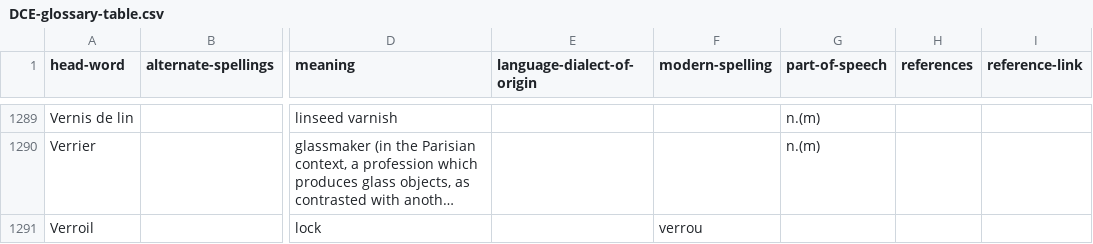
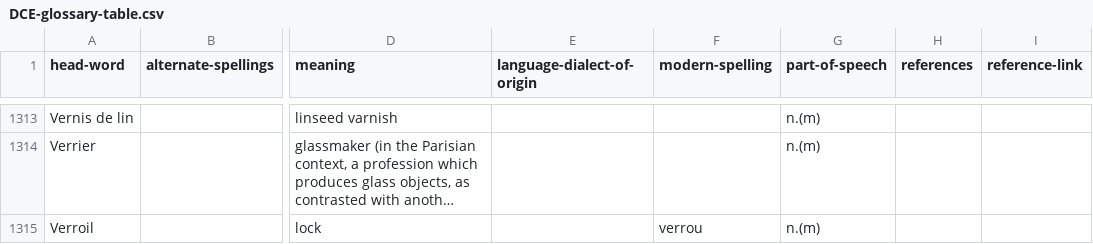
Before and after one commit to cu-mkp/m-k-manuscript-data, a CSV file: glossary/DCE-glossary-table.csv, drawn as a sheet; only a part is shown, gaps mark what is left out; long unchanged cells end in …; addresses are those after the commit; the diff covers the shown part only; the diff names each change by its address in the sheet, - before the commit and + after, or states it on an @@ line.

```diff
--- a/glossary/DCE-glossary-table.csv
+++ b/glossary/DCE-glossary-table.csv
-G1315 (part-of-speech): (empty)
+G1315 (part-of-speech): n.(m)
```
Also changed, not shown: 27 added rows, 2 removed rows and 26 edited cells elsewhere in this file.
